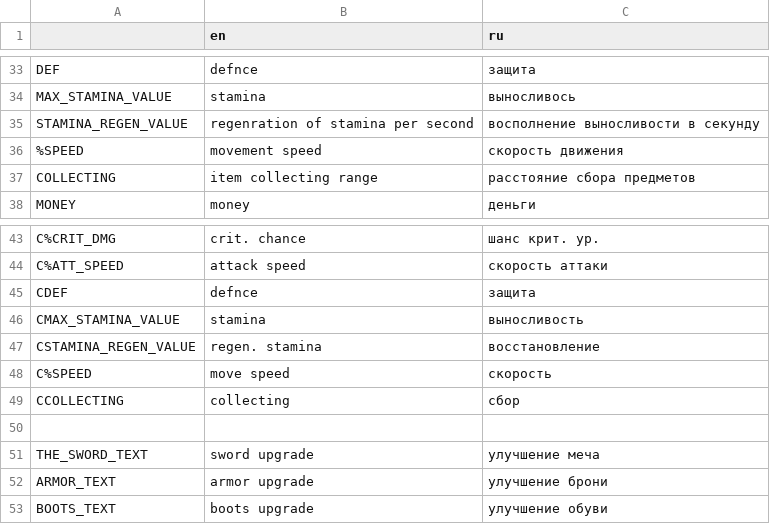
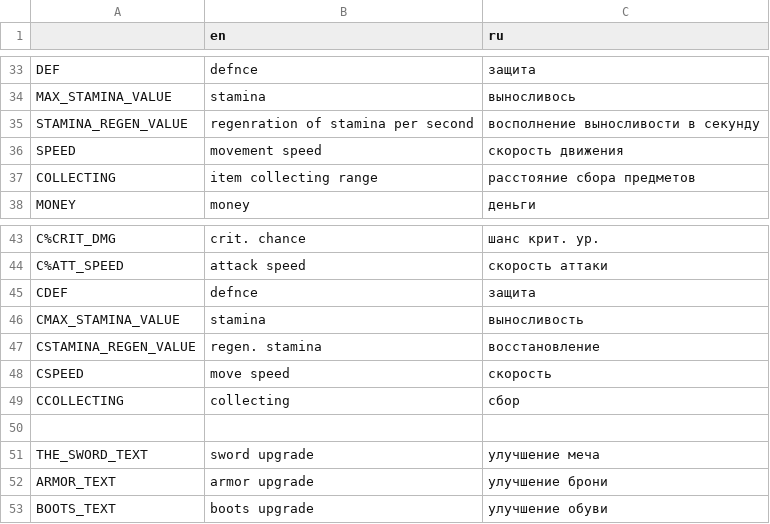
Before and after one commit to sava11/1vsALL, a CSV file: mats/trs/tr.csv, drawn as a sheet; only a part is shown, gaps mark what is left out.

```diff
--- a/mats/trs/tr.csv
+++ b/mats/trs/tr.csv
@@ -35,3 +35,3 @@ MAX_STAMINA_VALUE,stamina,выносливось
 STAMINA_REGEN_VALUE,regenration of stamina per second,восполнение выносливости в секунду
-%SPEED,movement speed,скорость движения
+SPEED,movement speed,скорость движения
 COLLECTING,item collecting range,расстояние сбора предметов
@@ -47,3 +47,3 @@ CMAX_STAMINA_VALUE,stamina,выносливость
 CSTAMINA_REGEN_VALUE,regen. stamina,восстановление
-C%SPEED,move speed,скорость
+CSPEED,move speed,скорость
 CCOLLECTING,collecting,сбор
```
Also changed, not shown: 23 other files.
